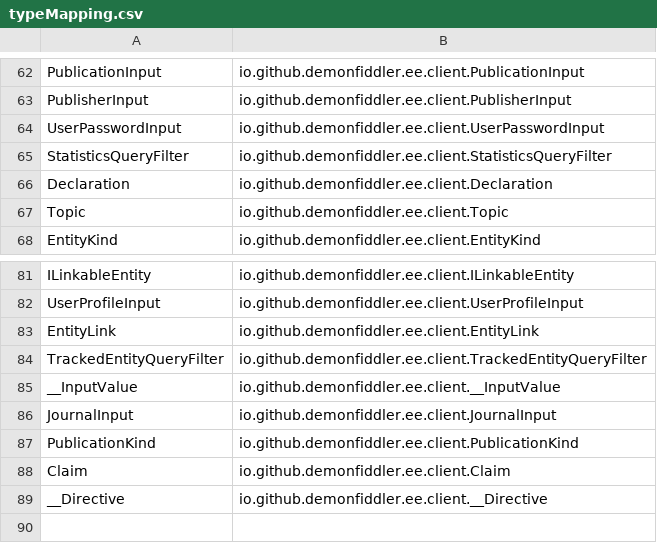
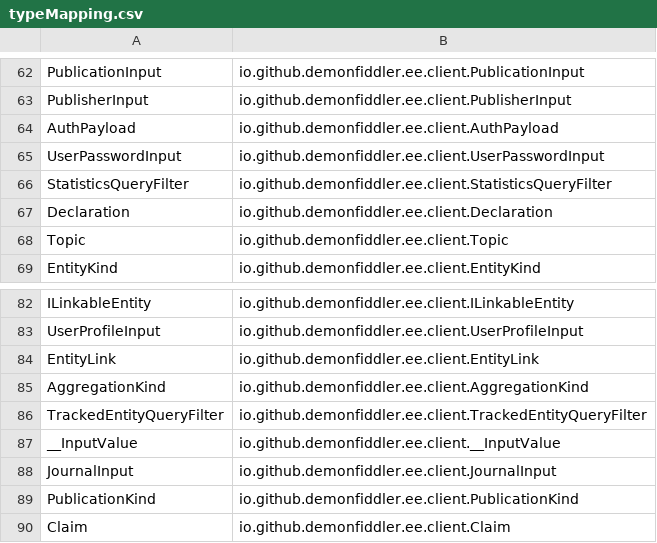
Before and after one commit to demonfiddler/evidence-engine, a CSV file: client/src/main/resources/typeMapping.csv, drawn as a sheet; only a part is shown, gaps mark what is left out; the shorter side is filled out with more unchanged rows.

```diff
--- a/client/src/main/resources/typeMapping.csv
+++ b/client/src/main/resources/typeMapping.csv
@@ -63,2 +63,3 @@ PublicationInput,io.github.demonfiddler.ee.client.PublicationInput
 PublisherInput,io.github.demonfiddler.ee.client.PublisherInput
+AuthPayload,io.github.demonfiddler.ee.client.AuthPayload
 UserPasswordInput,io.github.demonfiddler.ee.client.UserPasswordInput
@@ -83,2 +84,3 @@ UserProfileInput,io.github.demonfiddler.ee.client.UserProfileInput
 EntityLink,io.github.demonfiddler.ee.client.EntityLink
+AggregationKind,io.github.demonfiddler.ee.client.AggregationKind
 TrackedEntityQueryFilter,io.github.demonfiddler.ee.client.TrackedEntityQueryFilter
```
Also changed, not shown: 41 other files.
